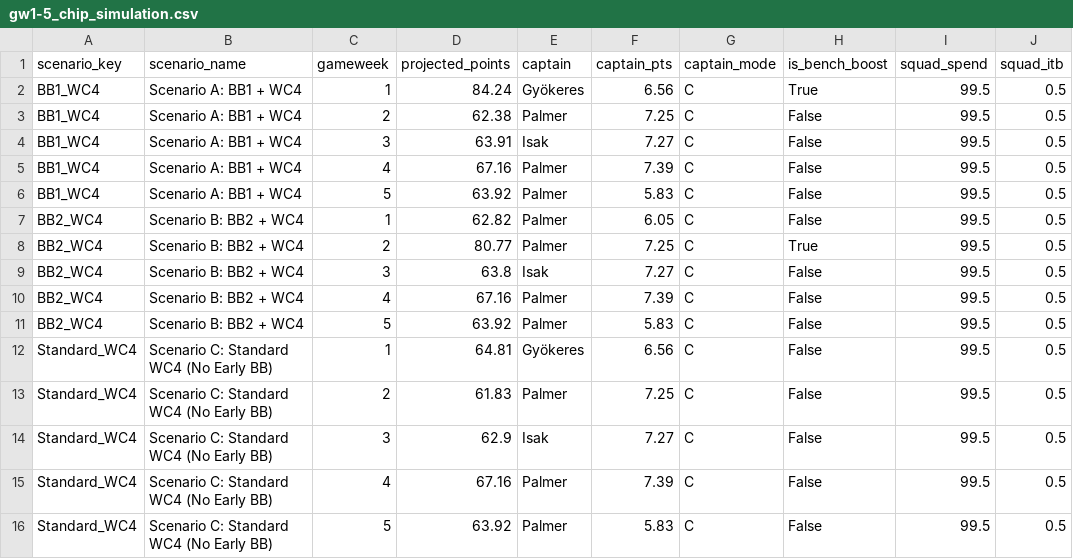
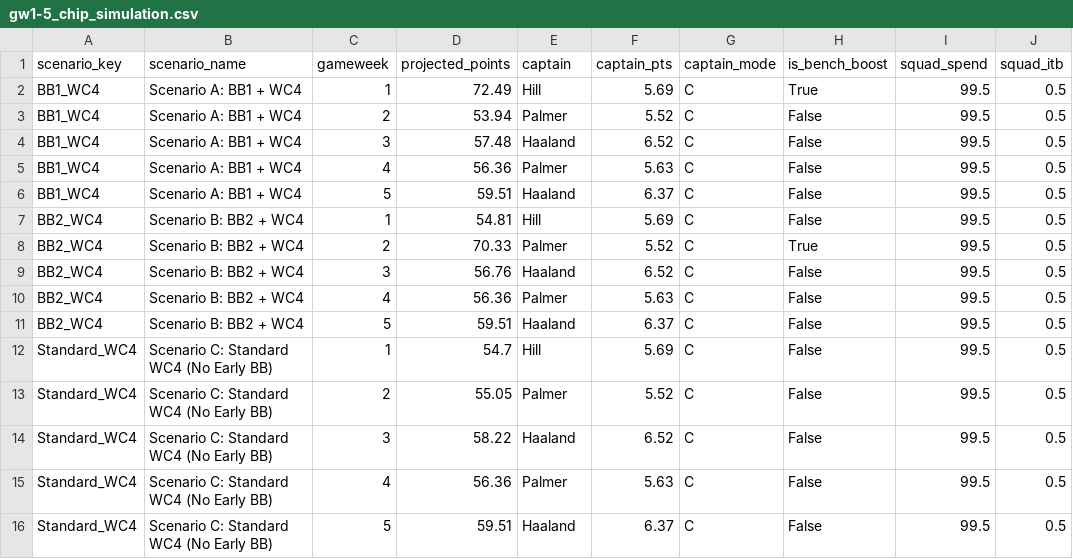
Before and after one commit to JubileeZ/fpl-jubilee-ascent, a CSV file: data/research/gw1-5-chip-simulation/gw1-5_chip_simulation.csv, drawn as a sheet.

```diff
--- a/data/research/gw1-5-chip-simulation/gw1-5_chip_simulation.csv
+++ b/data/research/gw1-5-chip-simulation/gw1-5_chip_simulation.csv
@@ -1,16 +1,16 @@
 scenario_key,scenario_name,gameweek,projected_points,captain,captain_pts,captain_mode,is_bench_boost,squad_spend,squad_itb
-BB1_WC4,Scenario A: BB1 + WC4,1,84.24,Gyökeres,6.56,C,True,99.5,0.5
-BB1_WC4,Scenario A: BB1 + WC4,2,62.38,Palmer,7.25,C,False,99.5,0.5
-BB1_WC4,Scenario A: BB1 + WC4,3,63.91,Isak,7.27,C,False,99.5,0.5
-BB1_WC4,Scenario A: BB1 + WC4,4,67.16,Palmer,7.39,C,False,99.5,0.5
-BB1_WC4,Scenario A: BB1 + WC4,5,63.92,Palmer,5.83,C,False,99.5,0.5
-BB2_WC4,Scenario B: BB2 + WC4,1,62.82,Palmer,6.05,C,False,99.5,0.5
-BB2_WC4,Scenario B: BB2 + WC4,2,80.77,Palmer,7.25,C,True,99.5,0.5
-BB2_WC4,Scenario B: BB2 + WC4,3,63.8,Isak,7.27,C,False,99.5,0.5
-BB2_WC4,Scenario B: BB2 + WC4,4,67.16,Palmer,7.39,C,False,99.5,0.5
-BB2_WC4,Scenario B: BB2 + WC4,5,63.92,Palmer,5.83,C,False,99.5,0.5
-Standard_WC4,Scenario C: Standard WC4 (No Early BB),1,64.81,Gyökeres,6.56,C,False,99.5,0.5
-Standard_WC4,Scenario C: Standard WC4 (No Early BB),2,61.83,Palmer,7.25,C,False,99.5,0.5
-Standard_WC4,Scenario C: Standard WC4 (No Early BB),3,62.9,Isak,7.27,C,False,99.5,0.5
-Standard_WC4,Scenario C: Standard WC4 (No Early BB),4,67.16,Palmer,7.39,C,False,99.5,0.5
-Standard_WC4,Scenario C: Standard WC4 (No Early BB),5,63.92,Palmer,5.83,C,False,99.5,0.5
+BB1_WC4,Scenario A: BB1 + WC4,1,72.49,Hill,5.69,C,True,99.5,0.5
+BB1_WC4,Scenario A: BB1 + WC4,2,53.94,Palmer,5.52,C,False,99.5,0.5
+BB1_WC4,Scenario A: BB1 + WC4,3,57.48,Haaland,6.52,C,False,99.5,0.5
+BB1_WC4,Scenario A: BB1 + WC4,4,56.36,Palmer,5.63,C,False,99.5,0.5
+BB1_WC4,Scenario A: BB1 + WC4,5,59.51,Haaland,6.37,C,False,99.5,0.5
+BB2_WC4,Scenario B: BB2 + WC4,1,54.81,Hill,5.69,C,False,99.5,0.5
+BB2_WC4,Scenario B: BB2 + WC4,2,70.33,Palmer,5.52,C,True,99.5,0.5
+BB2_WC4,Scenario B: BB2 + WC4,3,56.76,Haaland,6.52,C,False,99.5,0.5
+BB2_WC4,Scenario B: BB2 + WC4,4,56.36,Palmer,5.63,C,False,99.5,0.5
+BB2_WC4,Scenario B: BB2 + WC4,5,59.51,Haaland,6.37,C,False,99.5,0.5
+Standard_WC4,Scenario C: Standard WC4 (No Early BB),1,54.7,Hill,5.69,C,False,99.5,0.5
+Standard_WC4,Scenario C: Standard WC4 (No Early BB),2,55.05,Palmer,5.52,C,False,99.5,0.5
+Standard_WC4,Scenario C: Standard WC4 (No Early BB),3,58.22,Haaland,6.52,C,False,99.5,0.5
+Standard_WC4,Scenario C: Standard WC4 (No Early BB),4,56.36,Palmer,5.63,C,False,99.5,0.5
+Standard_WC4,Scenario C: Standard WC4 (No Early BB),5,59.51,Haaland,6.37,C,False,99.5,0.5
```
Also changed, not shown: 8 other files.
